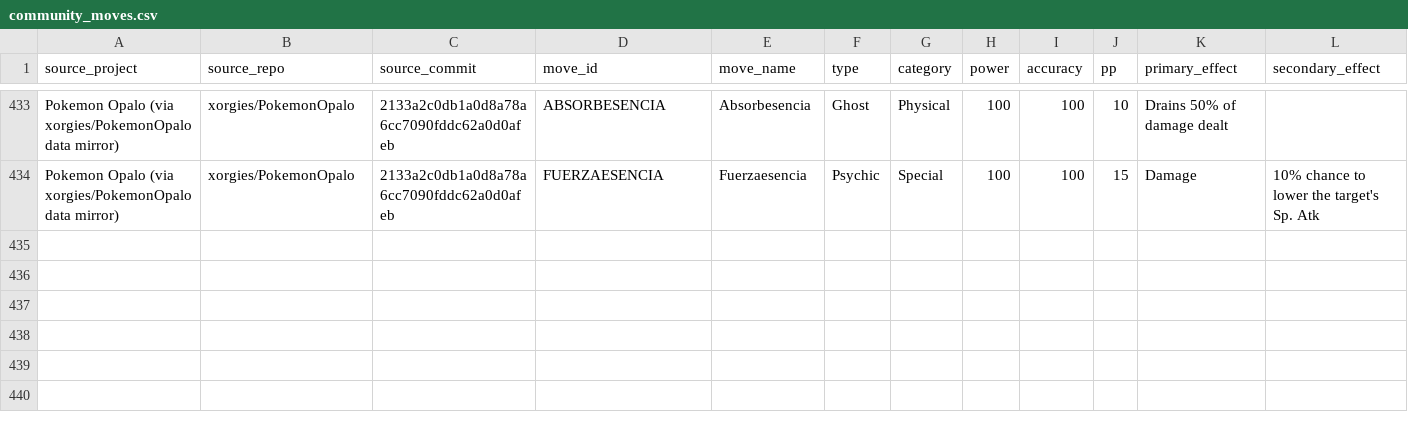
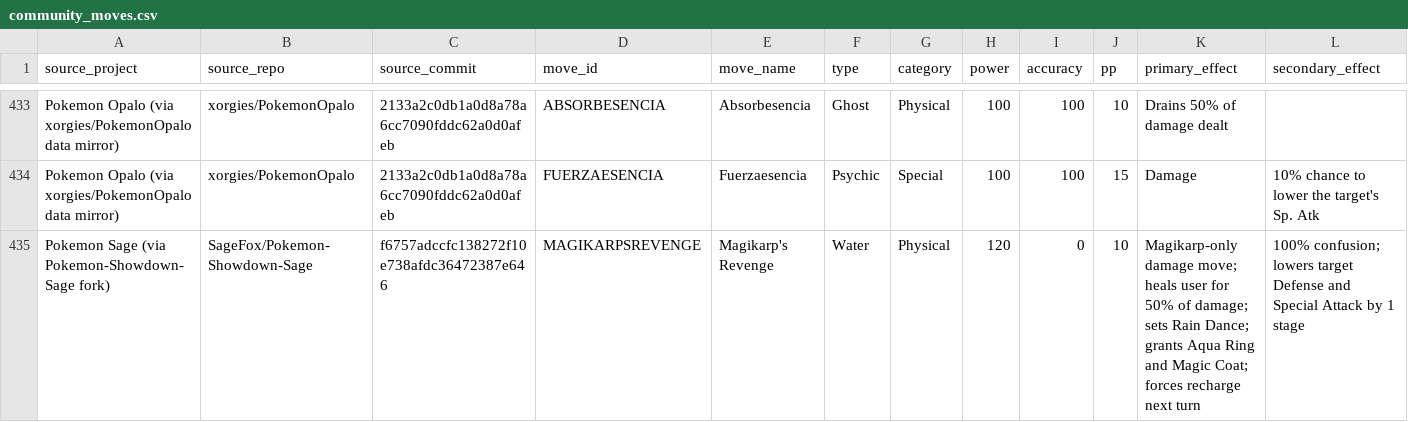
Before and after one commit to lionsprideemb-tech/Pokemon-moves, a CSV file: manifests/community_moves.csv, drawn as a sheet; only a part is shown, gaps mark what is left out; rows hold the shown columns only; the diff names each change by its address in the sheet, - before the commit and + after, or states it on an @@ line.

Commit message:
Import Sage fork custom move

```diff
--- a/manifests/community_moves.csv
+++ b/manifests/community_moves.csv
+row 435: Pokemon Sage (via Pokemon-Showdown-Sage fork) | SageFox/Pokemon-Showdown-Sage | f6757adccfc138272f10e738afdc36472387e646 | MAGIKARPSREVENGE | Magikarp's Revenge | Water | Physical | 120 | 0 | 10 | Magikarp-only damage move; heals user for 50% of damage; sets Rain Dance; grants Aqua Ring and Magic Coat; forces recharge next turn | 100% confusion; lowers target Defense and Special Attack by 1 stage
```
